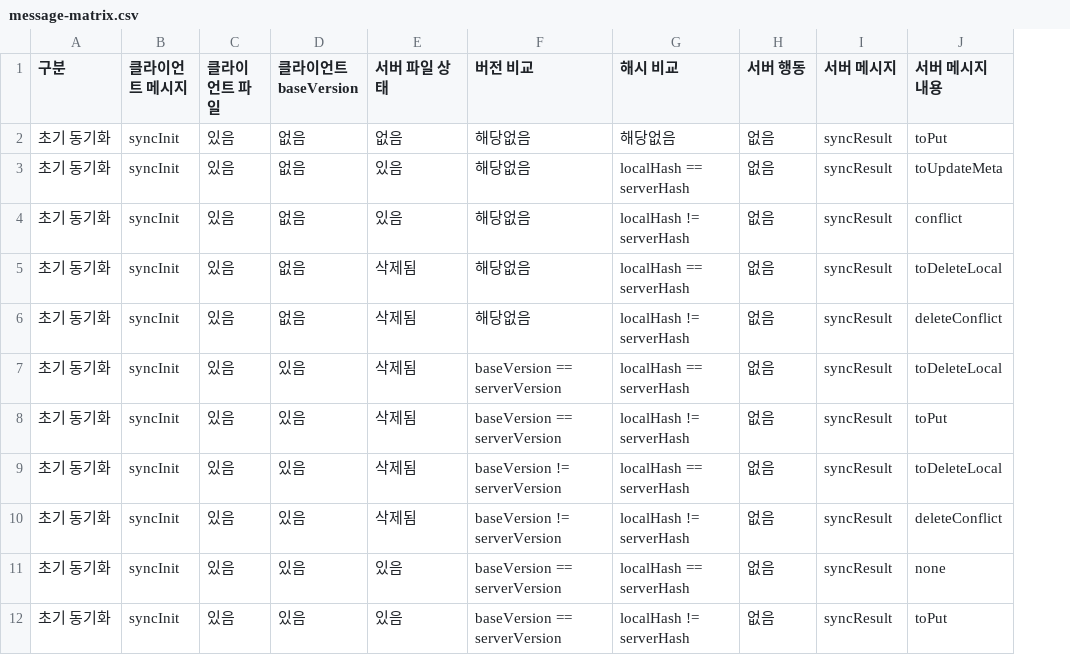
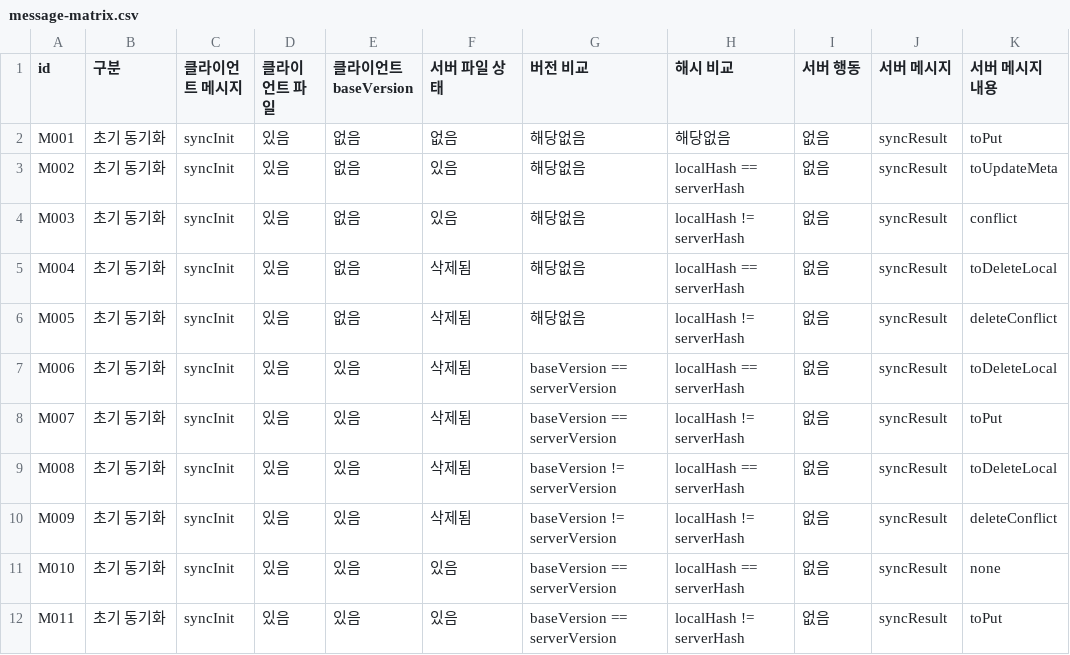
Before and after one commit to fhdufhdu/obsidian-goat-sync, a CSV file: docs/message-matrix.csv, drawn as a sheet; only a part is shown; the diff names each change by its address in the sheet, - before the commit and + after, or states it on an @@ line.

```diff
--- a/docs/message-matrix.csv
+++ b/docs/message-matrix.csv
+column A (id), rows 2-12: M001 | M002 | M003 | M004 | M005 | M006 | M007 | M008 | M009 | M010 | M011
```
Also changed, not shown: 2 other files.
